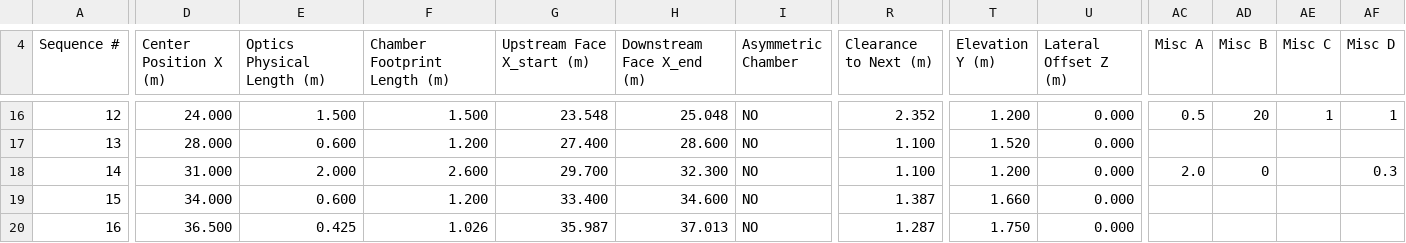
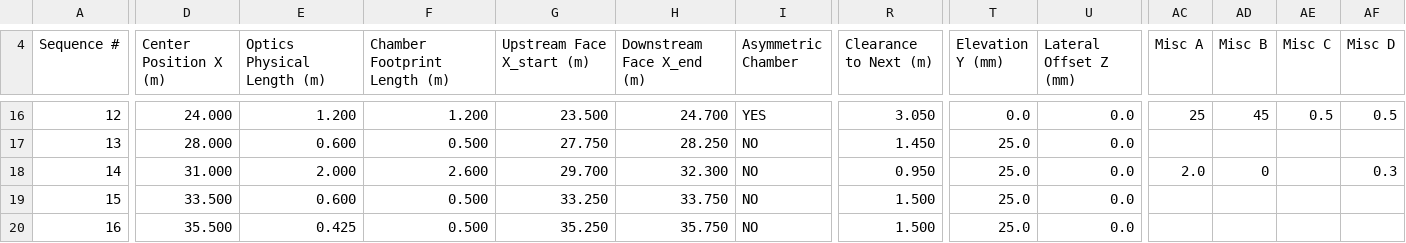
Before and after one commit to rachapp/beamline_layout_builder, a CSV file: public/templates/SPS-II_GIXRD_TRXRF.csv, drawn as a sheet; only a part is shown, gaps mark what is left out; the diff covers the shown part only; the diff names each change by its address in the sheet, - before the commit and + after, or states it on an @@ line.

```diff
--- a/public/templates/SPS-II_GIXRD_TRXRF.csv
+++ b/public/templates/SPS-II_GIXRD_TRXRF.csv
-T4: Elevation Y (m)
+T4: Elevation Y (mm)
-U4: Lateral Offset Z (m)
+U4: Lateral Offset Z (mm)
-E16 (Optics Physical Length (m)): 1.500
+E16 (Optics Physical Length (m)): 1.200
-F16 (Chamber Footprint Length (m)): 1.500
+F16 (Chamber Footprint Length (m)): 1.200
-G16 (Upstream Face X_start (m)): 23.548
+G16 (Upstream Face X_start (m)): 23.500
-H16 (Downstream Face X_end (m)): 25.048
+H16 (Downstream Face X_end (m)): 24.700
-I16 (Asymmetric Chamber): NO
+I16 (Asymmetric Chamber): YES
-R16 (Clearance to Next (m)): 2.352
+R16 (Clearance to Next (m)): 3.050
-T16 (Elevation Y (mm)): 1.200
+T16 (Elevation Y (mm)): 0.0
-U16:U20 (Lateral Offset Z (mm)): 0.000
+U16:U20 (Lateral Offset Z (mm)): 0.0
-AC16 (Misc A): 0.5
+AC16 (Misc A): 25
-AD16 (Misc B): 20
+AD16 (Misc B): 45
-AE16 (Misc C): 1
+AE16 (Misc C): 0.5
-AF16 (Misc D): 1
+AF16 (Misc D): 0.5
-F17 (Chamber Footprint Length (m)): 1.200
+F17 (Chamber Footprint Length (m)): 0.500
-G17 (Upstream Face X_start (m)): 27.400
+G17 (Upstream Face X_start (m)): 27.750
-H17 (Downstream Face X_end (m)): 28.600
+H17 (Downstream Face X_end (m)): 28.250
-R17 (Clearance to Next (m)): 1.100
+R17 (Clearance to Next (m)): 1.450
-T17 (Elevation Y (mm)): 1.520
+T17 (Elevation Y (mm)): 25.0
-R18 (Clearance to Next (m)): 1.100
+R18 (Clearance to Next (m)): 0.950
-T18 (Elevation Y (mm)): 1.200
+T18 (Elevation Y (mm)): 25.0
-D19 (Center Position X (m)): 34.000
+D19 (Center Position X (m)): 33.500
-F19 (Chamber Footprint Length (m)): 1.200
+F19 (Chamber Footprint Length (m)): 0.500
-G19 (Upstream Face X_start (m)): 33.400
+G19 (Upstream Face X_start (m)): 33.250
-H19 (Downstream Face X_end (m)): 34.600
+H19 (Downstream Face X_end (m)): 33.750
-R19 (Clearance to Next (m)): 1.387
+R19 (Clearance to Next (m)): 1.500
-T19 (Elevation Y (mm)): 1.660
+T19 (Elevation Y (mm)): 25.0
-D20 (Center Position X (m)): 36.500
+D20 (Center Position X (m)): 35.500
-F20 (Chamber Footprint Length (m)): 1.026
+F20 (Chamber Footprint Length (m)): 0.500
-G20 (Upstream Face X_start (m)): 35.987
+G20 (Upstream Face X_start (m)): 35.250
-H20 (Downstream Face X_end (m)): 37.013
+H20 (Downstream Face X_end (m)): 35.750
-R20 (Clearance to Next (m)): 1.287
+R20 (Clearance to Next (m)): 1.500
-T20 (Elevation Y (mm)): 1.750
+T20 (Elevation Y (mm)): 25.0
```
Also changed, not shown: 1 added row, 1 removed row and 135 edited cells elsewhere in this file, public/templates/SPS-II_HRXRD_MX.csv, public/templates/SPS-II_HXAS.csv, 22 other files.
